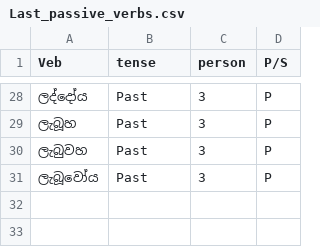
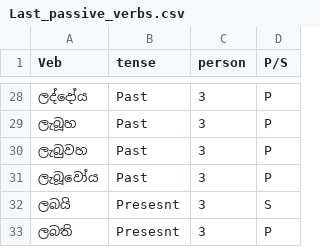
Before and after one commit to subasinghascs/Sinhala_Passive_Voice_Grammar_Checker_BackEnd, a CSV file: service/Data/Data_sets/Final_verb/Last_passive_verbs.csv, drawn as a sheet; only a part is shown, gaps mark what is left out; the diff names each change by its address in the sheet, - before the commit and + after, or states it on an @@ line.

```diff
--- a/service/Data/Data_sets/Final_verb/Last_passive_verbs.csv
+++ b/service/Data/Data_sets/Final_verb/Last_passive_verbs.csv
+row 32: ලබයි | Presesnt | 3 | S
+row 33: ලබති | Presesnt | 3 | P
```
Also changed, not shown: service/Data/Data_sets/Pronoun/Pronoun.csv, 3 other files.
